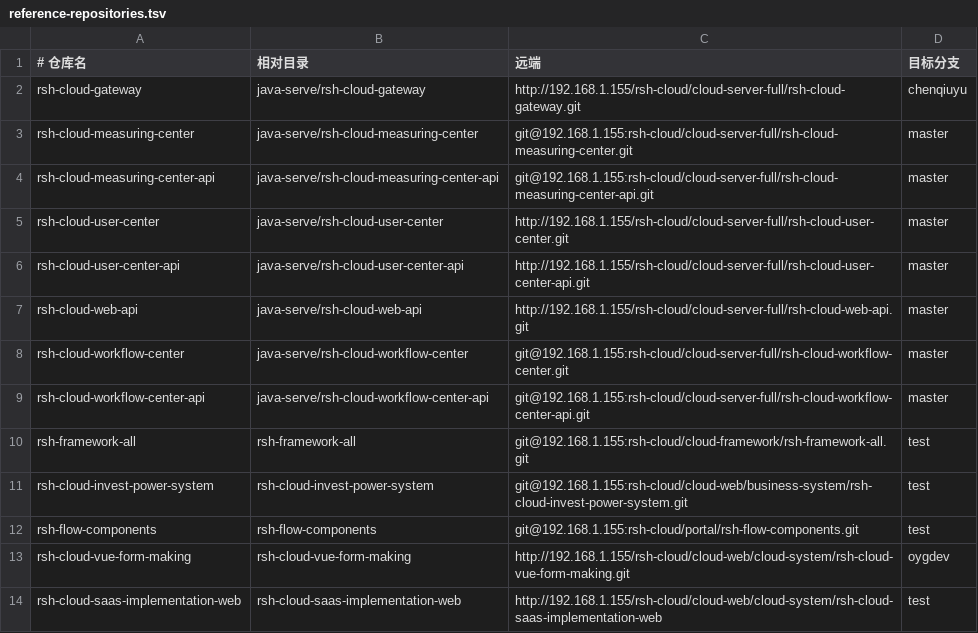
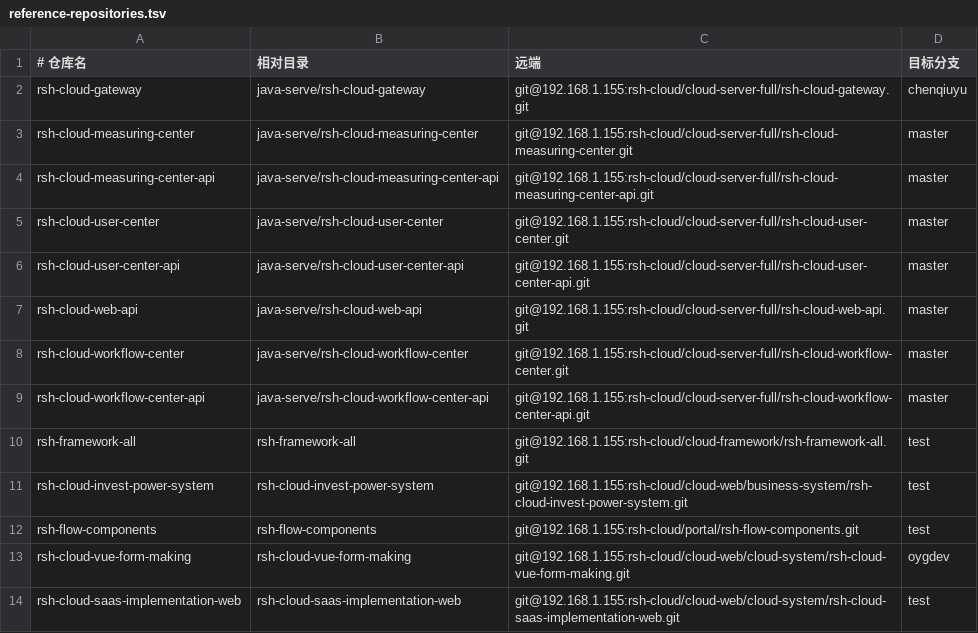
Before and after one commit to ouyanggai/test-auto-pro-v2, a TSV file: scripts/reference-repositories.tsv, drawn as a sheet.

```diff
--- a/scripts/reference-repositories.tsv
+++ b/scripts/reference-repositories.tsv
@@ -1,8 +1,8 @@
 # 仓库名	相对目录	远端	目标分支
-rsh-cloud-gateway	java-serve/rsh-cloud-gateway	http://192.168.1.155/rsh-cloud/cloud-server-full/rsh-cloud-gateway.git	chenqiuyu
+rsh-cloud-gateway	java-serve/rsh-cloud-gateway	git@192.168.1.155:rsh-cloud/cloud-server-full/rsh-cloud-gateway.git	chenqiuyu
 rsh-cloud-measuring-center	java-serve/rsh-cloud-measuring-center	git@192.168.1.155:rsh-cloud/cloud-server-full/rsh-cloud-measuring-center.git	master
 rsh-cloud-measuring-center-api	java-serve/rsh-cloud-measuring-center-api	git@192.168.1.155:rsh-cloud/cloud-server-full/rsh-cloud-measuring-center-api.git	master
-rsh-cloud-user-center	java-serve/rsh-cloud-user-center	http://192.168.1.155/rsh-cloud/cloud-server-full/rsh-cloud-user-center.git	master
-rsh-cloud-user-center-api	java-serve/rsh-cloud-user-center-api	http://192.168.1.155/rsh-cloud/cloud-server-full/rsh-cloud-user-center-api.git	master
-rsh-cloud-web-api	java-serve/rsh-cloud-web-api	http://192.168.1.155/rsh-cloud/cloud-server-full/rsh-cloud-web-api.git	master
+rsh-cloud-user-center	java-serve/rsh-cloud-user-center	git@192.168.1.155:rsh-cloud/cloud-server-full/rsh-cloud-user-center.git	master
+rsh-cloud-user-center-api	java-serve/rsh-cloud-user-center-api	git@192.168.1.155:rsh-cloud/cloud-server-full/rsh-cloud-user-center-api.git	master
+rsh-cloud-web-api	java-serve/rsh-cloud-web-api	git@192.168.1.155:rsh-cloud/cloud-server-full/rsh-cloud-web-api.git	master
 rsh-cloud-workflow-center	java-serve/rsh-cloud-workflow-center	git@192.168.1.155:rsh-cloud/cloud-server-full/rsh-cloud-workflow-center.git	master
@@ -12,3 +12,3 @@ rsh-cloud-invest-power-system	rsh-cloud-invest-power-system	git@192.168.1.155:rs
 rsh-flow-components	rsh-flow-components	git@192.168.1.155:rsh-cloud/portal/rsh-flow-components.git	test
-rsh-cloud-vue-form-making	rsh-cloud-vue-form-making	http://192.168.1.155/rsh-cloud/cloud-web/cloud-system/rsh-cloud-vue-form-making.git	oygdev
-rsh-cloud-saas-implementation-web	rsh-cloud-saas-implementation-web	http://192.168.1.155/rsh-cloud/cloud-web/cloud-system/rsh-cloud-saas-implementation-web	test
+rsh-cloud-vue-form-making	rsh-cloud-vue-form-making	git@192.168.1.155:rsh-cloud/cloud-web/cloud-system/rsh-cloud-vue-form-making.git	oygdev
+rsh-cloud-saas-implementation-web	rsh-cloud-saas-implementation-web	git@192.168.1.155:rsh-cloud/cloud-web/cloud-system/rsh-cloud-saas-implementation-web.git	test
```
Also changed, not shown: 1 other file.
